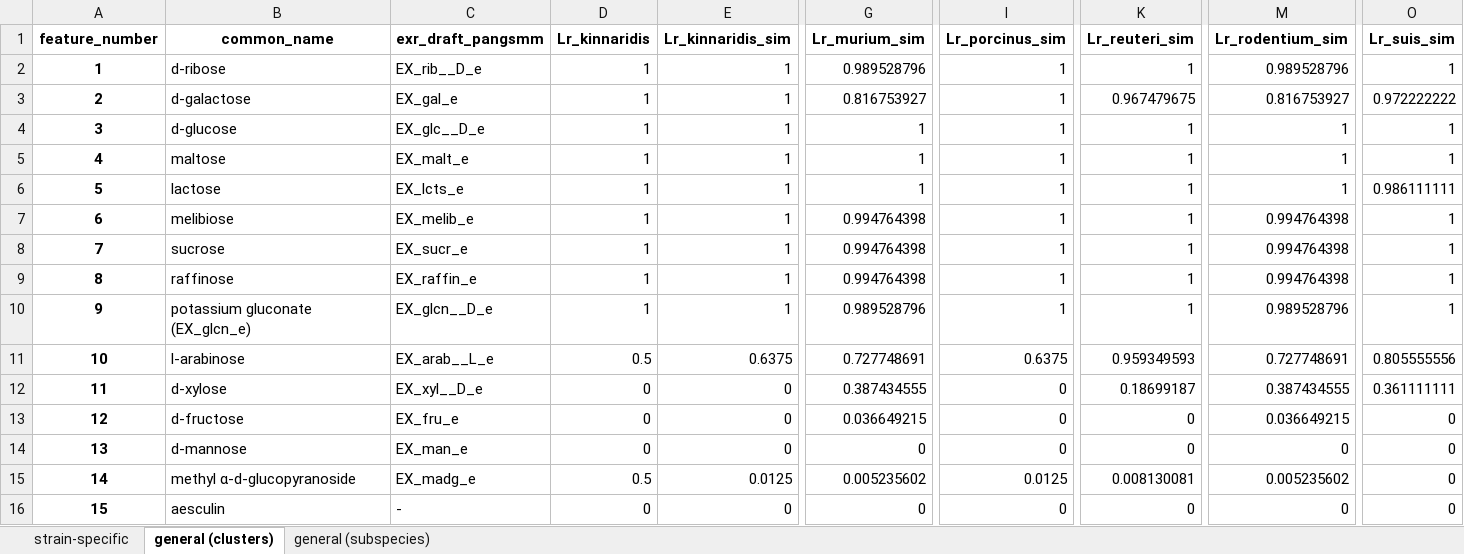
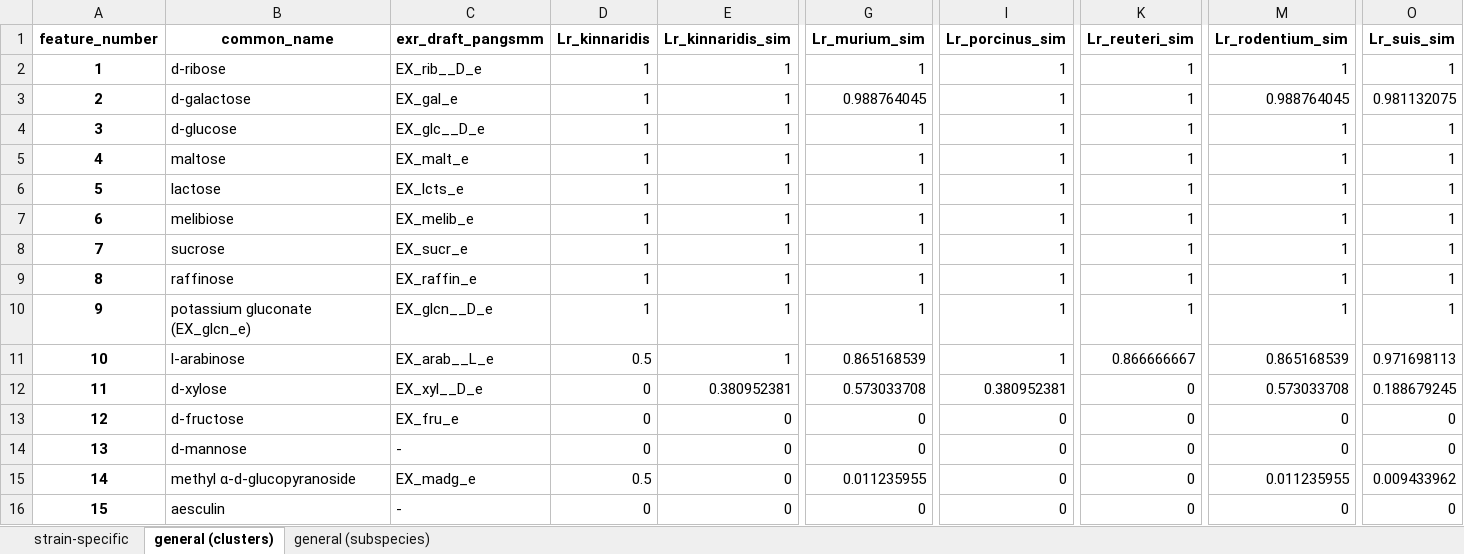
Before and after one commit to lazzarigioele/paper_gempipe, an Excel workbook: case_study/tables/Supplementary File 5.xlsx, sheet general (clusters), drawn as a sheet; only a part is shown, gaps mark what is left out; values as stored, in another font and other column widths than the file's, no borders; the diff covers the shown part only; the diff names each change by its address in the sheet, - before the commit and + after, or states it on an @@ line.

```diff
--- a/case_study/tables/Supplementary File 5.xlsx (sheet general (clusters))
+++ b/case_study/tables/Supplementary File 5.xlsx (sheet general (clusters))
-G2 (Lr_murium_sim): 0.989528796
+G2 (Lr_murium_sim): 1
-M2 (Lr_rodentium_sim): 0.989528796
+M2 (Lr_rodentium_sim): 1
-G3 (Lr_murium_sim): 0.816753927
+G3 (Lr_murium_sim): 0.988764045
-K3 (Lr_reuteri_sim): 0.967479675
+K3 (Lr_reuteri_sim): 1
-M3 (Lr_rodentium_sim): 0.816753927
+M3 (Lr_rodentium_sim): 0.988764045
-O3 (Lr_suis_sim): 0.972222222
+O3 (Lr_suis_sim): 0.981132075
-O6 (Lr_suis_sim): 0.986111111
+O6 (Lr_suis_sim): 1
-G7:G9 (Lr_murium_sim): 0.994764398
+G7:G9 (Lr_murium_sim): 1
-M7:M9 (Lr_rodentium_sim): 0.994764398
+M7:M9 (Lr_rodentium_sim): 1
-G10 (Lr_murium_sim): 0.989528796
+G10 (Lr_murium_sim): 1
-M10 (Lr_rodentium_sim): 0.989528796
+M10 (Lr_rodentium_sim): 1
-E11 (Lr_kinnaridis_sim): 0.6375
+E11 (Lr_kinnaridis_sim): 1
-G11 (Lr_murium_sim): 0.727748691
+G11 (Lr_murium_sim): 0.865168539
-I11 (Lr_porcinus_sim): 0.6375
+I11 (Lr_porcinus_sim): 1
-K11 (Lr_reuteri_sim): 0.959349593
+K11 (Lr_reuteri_sim): 0.866666667
-M11 (Lr_rodentium_sim): 0.727748691
+M11 (Lr_rodentium_sim): 0.865168539
-O11 (Lr_suis_sim): 0.805555556
+O11 (Lr_suis_sim): 0.971698113
-E12 (Lr_kinnaridis_sim): 0
+E12 (Lr_kinnaridis_sim): 0.380952381
-G12 (Lr_murium_sim): 0.387434555
+G12 (Lr_murium_sim): 0.573033708
-I12 (Lr_porcinus_sim): 0
+I12 (Lr_porcinus_sim): 0.380952381
-K12 (Lr_reuteri_sim): 0.18699187
+K12 (Lr_reuteri_sim): 0
-M12 (Lr_rodentium_sim): 0.387434555
+M12 (Lr_rodentium_sim): 0.573033708
-O12 (Lr_suis_sim): 0.361111111
+O12 (Lr_suis_sim): 0.188679245
-G13 (Lr_murium_sim): 0.036649215
+G13 (Lr_murium_sim): 0
-M13 (Lr_rodentium_sim): 0.036649215
+M13 (Lr_rodentium_sim): 0
-C14 (exr_draft_pangsmm): EX_man_e
+C14 (exr_draft_pangsmm): -
-E15 (Lr_kinnaridis_sim): 0.0125
+E15 (Lr_kinnaridis_sim): 0
-G15 (Lr_murium_sim): 0.005235602
+G15 (Lr_murium_sim): 0.011235955
-I15 (Lr_porcinus_sim): 0.0125
+I15 (Lr_porcinus_sim): 0
-K15 (Lr_reuteri_sim): 0.008130081
+K15 (Lr_reuteri_sim): 0
-M15 (Lr_rodentium_sim): 0.005235602
+M15 (Lr_rodentium_sim): 0.011235955
-O15 (Lr_suis_sim): 0
+O15 (Lr_suis_sim): 0.009433962
```
Also changed, not shown: 14 edited cells elsewhere in this sheet, sheet general (subspecies), sheet strain-specific, case_study/tables/Supplementary File 4.xlsx, 15 other files.
